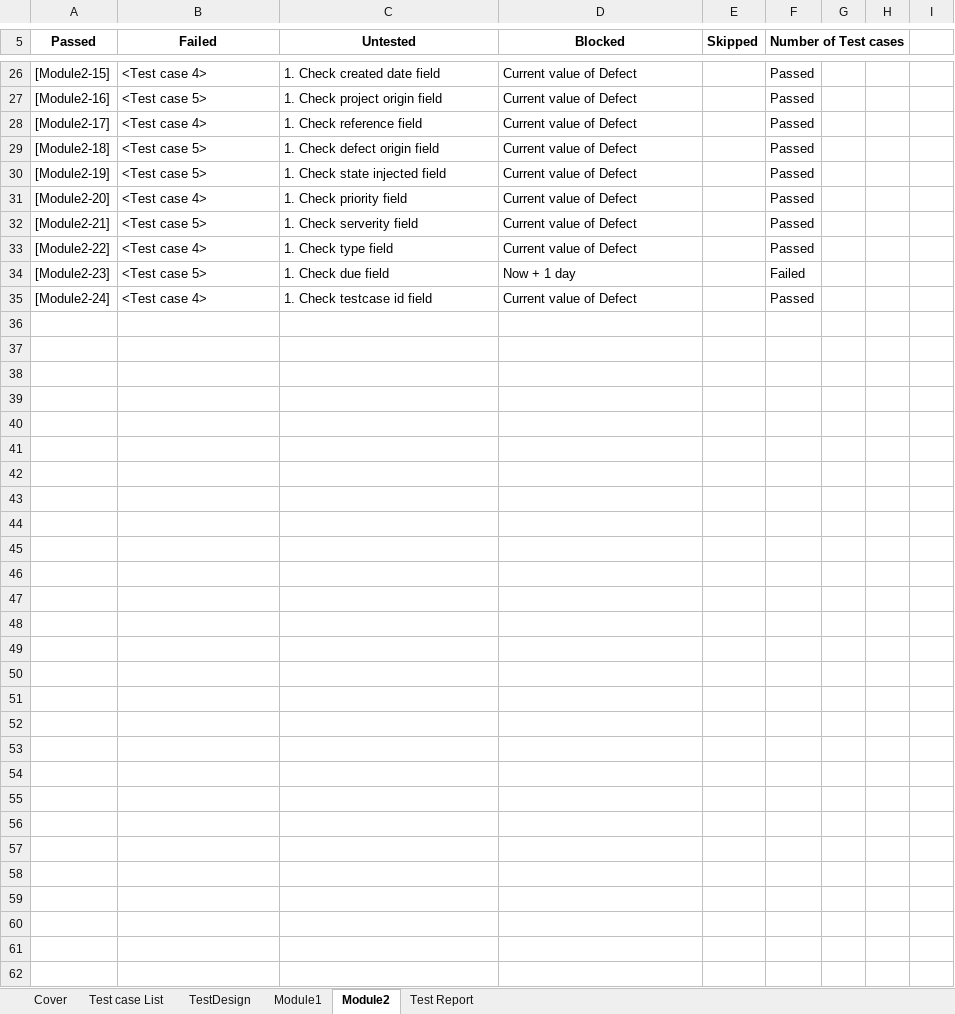
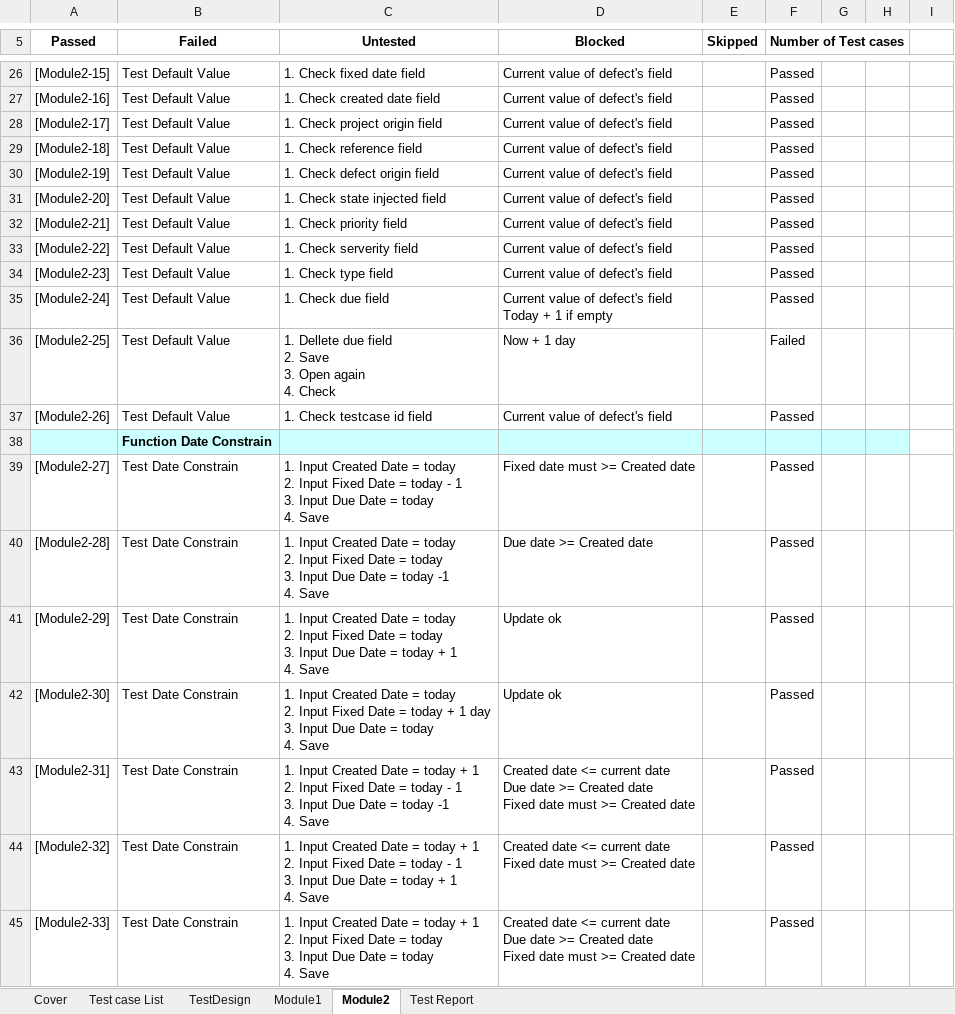
Before and after one commit to ndthanhdev/QA, an Excel workbook: thanh.xlsx, sheet Module2, drawn as a sheet; only a part is shown, gaps mark what is left out; values as stored, in another font and other column widths than the file's, no borders; ↵ is a line break in a cell; the diff covers the shown part only; the diff names each change by its address in the sheet, - before the commit and + after, or states it on an @@ line.

```diff
--- a/thanh.xlsx (sheet Module2)
+++ b/thanh.xlsx (sheet Module2)
-B26 (Failed): <Test case 4>
+B26 (Failed): Test Default Value
-C26 (Untested): 1. Check created date field
+C26 (Untested): 1. Check fixed date field
-D26:D33 (Blocked): Current value of Defect
+D26:D33 (Blocked): Current value of defect's field
-B27 (Failed): <Test case 5>
+B27 (Failed): Test Default Value
-C27 (Untested): 1. Check project origin field
+C27 (Untested): 1. Check created date field
-B28 (Failed): <Test case 4>
+B28 (Failed): Test Default Value
-C28 (Untested): 1. Check reference field
+C28 (Untested): 1. Check project origin field
-B29:B30 (Failed): <Test case 5>
+B29:B30 (Failed): Test Default Value
-C29 (Untested): 1. Check defect origin field
+C29 (Untested): 1. Check reference field
-C30 (Untested): 1. Check state injected field
+C30 (Untested): 1. Check defect origin field
-B31 (Failed): <Test case 4>
+B31 (Failed): Test Default Value
-C31 (Untested): 1. Check priority field
+C31 (Untested): 1. Check state injected field
-B32 (Failed): <Test case 5>
+B32 (Failed): Test Default Value
-C32 (Untested): 1. Check serverity field
+C32 (Untested): 1. Check priority field
-B33 (Failed): <Test case 4>
+B33 (Failed): Test Default Value
-C33 (Untested): 1. Check type field
+C33 (Untested): 1. Check serverity field
-B34 (Failed): <Test case 5>
+B34 (Failed): Test Default Value
-C34 (Untested): 1. Check due field
+C34 (Untested): 1. Check type field
-D34 (Blocked): Now + 1 day
+D34 (Blocked): Current value of defect's field
-F34 (Number of Test cases): Failed
+F34 (Number of Test cases): Passed
-B35 (Failed): <Test case 4>
+B35 (Failed): Test Default Value
-C35 (Untested): 1. Check testcase id field
+C35 (Untested): 1. Check due field
-D35 (Blocked): Current value of Defect
+D35 (Blocked): Current value of defect's field ↵ Today + 1 if empty
+row 36: [Module2-25] | Test Default Value | 1. Dellete due field ↵ 2. Save ↵ 3. Open again ↵ 4. Check | Now + 1 day |  | Failed
+row 37: [Module2-26] | Test Default Value | 1. Check testcase id field | Current value of defect's field |  | Passed
+row 38:  | Function Date Constrain
+row 39: [Module2-27] | Test Date Constrain | 1. Input Created Date = today ↵ 2. Input Fixed Date = today - 1 ↵ 3. Input Due Date = today ↵ 4. Save | Fixed date must >= Created date |  | Passed
+row 40: [Module2-28] | Test Date Constrain | 1. Input Created Date = today ↵ 2. Input Fixed Date = today ↵ 3. Input Due Date = today -1 ↵ 4. Save | Due date >= Created date |  | Passed
+row 41: [Module2-29] | Test Date Constrain | 1. Input Created Date = today ↵ 2. Input Fixed Date = today ↵ 3. Input Due Date = today + 1 ↵ 4. Save | Update ok |  | Passed
+row 42: [Module2-30] | Test Date Constrain | 1. Input Created Date = today ↵ 2. Input Fixed Date = today + 1 day ↵ 3. Input Due Date = today ↵ 4. Save | Update ok |  | Passed
+row 43: [Module2-31] | Test Date Constrain | 1. Input Created Date = today + 1 ↵ 2. Input Fixed Date = today - 1 ↵ 3. Input Due Date = today -1 ↵ 4. Save | Created date <= current date ↵ Due date >= Created date ↵ Fixed date must >= Created date |  | Passed
+row 44: [Module2-32] | Test Date Constrain | 1. Input Created Date = today + 1 ↵ 2. Input Fixed Date = today - 1 ↵ 3. Input Due Date = today + 1 ↵ 4. Save | Created date <= current date ↵ Fixed date must >= Created date |  | Passed
+row 45: [Module2-33] | Test Date Constrain | 1. Input Created Date = today + 1 ↵ 2. Input Fixed Date = today ↵ 3. Input Due Date = today ↵ 4. Save | Created date <= current date ↵ Due date >= Created date ↵ Fixed date must >= Created date |  | Passed
```
Also changed, not shown: 6 added rows, 1 removed row and 41 edited cells elsewhere in this sheet, sheet TestDesign, sheet Test Report, formulas that keep their value.
